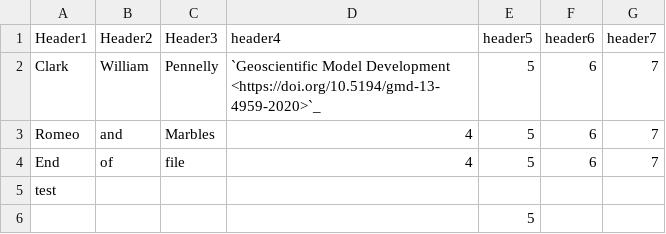
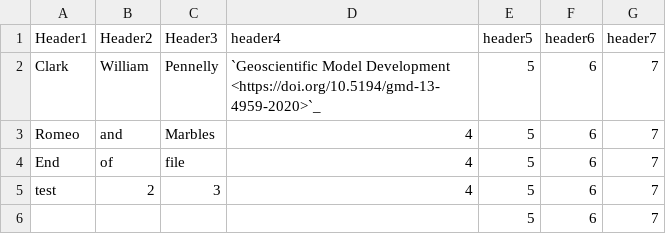
Before and after one commit to UofA-NEMO/Canadian-NEMO-Ocean-Modelling-Forum-Community-of-Practice, a CSV file: docs/Institutions/UofA/Configurations/ANHA4/test.csv, drawn as a sheet.

Commit message:
Update test.csv

```diff
--- a/docs/Institutions/UofA/Configurations/ANHA4/test.csv
+++ b/docs/Institutions/UofA/Configurations/ANHA4/test.csv
@@ -4,3 +4,3 @@ Romeo,and,Marbles,4,5,6,7
 End,of,file,4,5,6,7
-test
-,,,,5,
+test,2,3,4,5,6,7
+,,,,5,6,7
```
